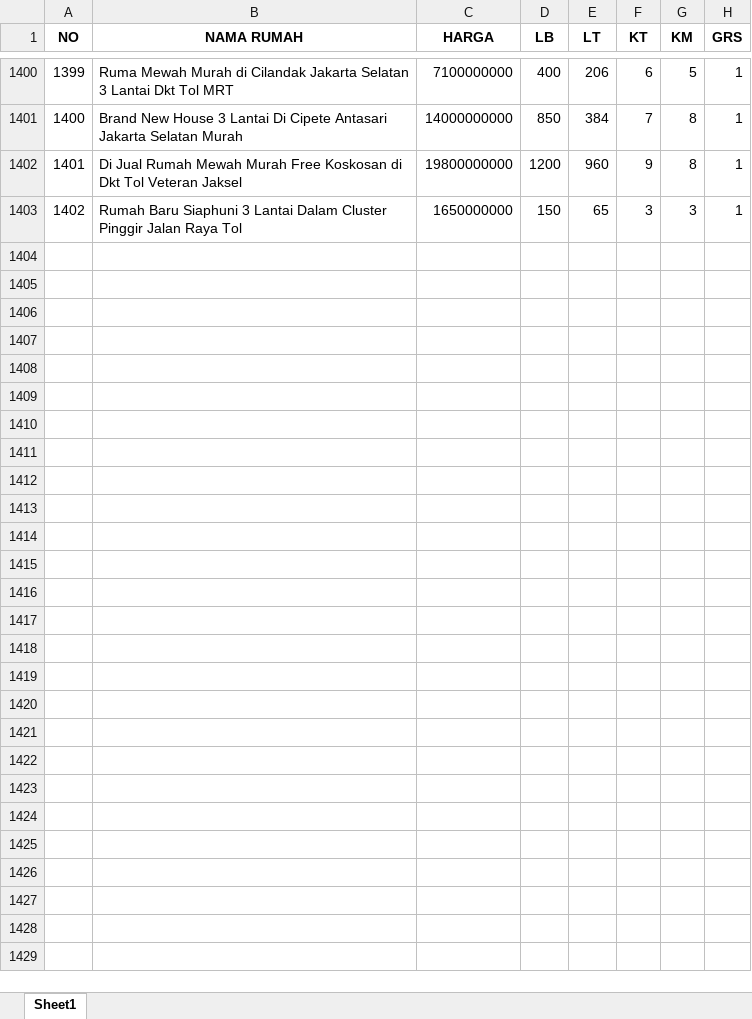
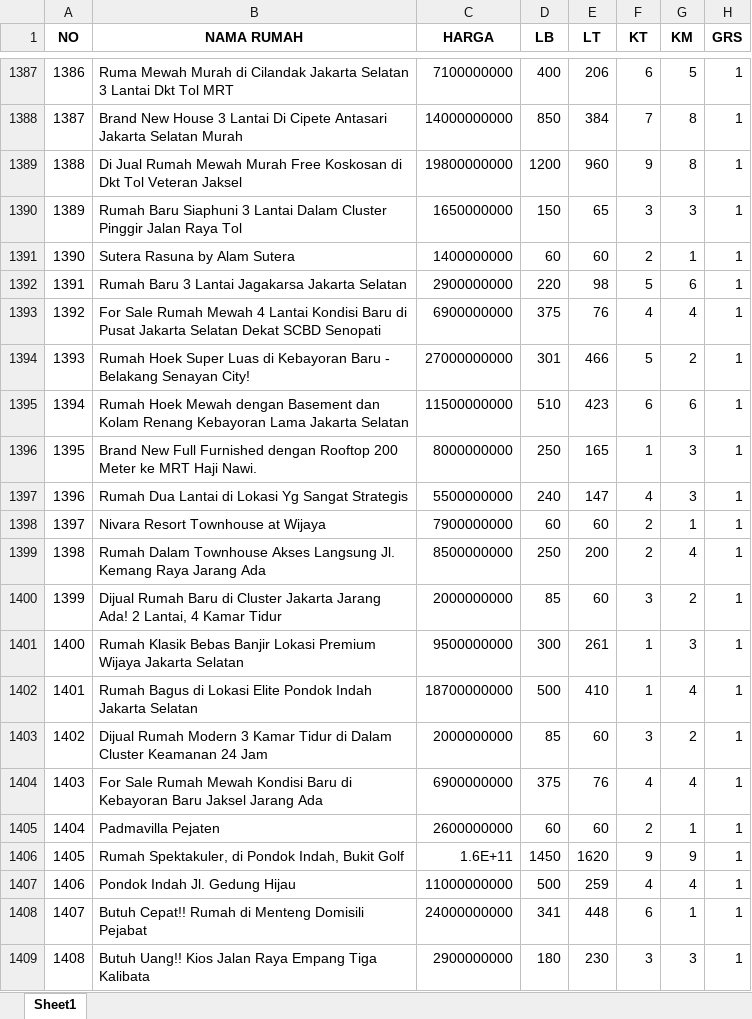
Before and after one commit to barunaxyz/PrediksiHargaRumah, an Excel workbook: data/raw/DATA RUMAH.xlsx, sheet Sheet1, drawn as a sheet; only a part is shown, gaps mark what is left out; values as stored, in another font and other column widths than the file's, no borders; the diff covers the shown part only; the diff names each change by its address in the sheet, - before the commit and + after, or states it on an @@ line.

```diff
--- a/data/raw/DATA RUMAH.xlsx (sheet Sheet1)
+++ b/data/raw/DATA RUMAH.xlsx (sheet Sheet1)
@@ column A (NO) renumbered between rows 1162 and 1390 @@
+row 1391: 1390 | Sutera Rasuna by Alam Sutera | 1400000000 | 60 | 60 | 2 | 1 | 1
+row 1392: 1391 | Rumah Baru 3 Lantai Jagakarsa Jakarta Selatan | 2900000000 | 220 | 98 | 5 | 6 | 1
@@ row 1364 moved to row 1393: 1392 @@
+row 1394: 1393 | Rumah Hoek Super Luas di Kebayoran Baru - Belakang Senayan City! | 27000000000 | 301 | 466 | 5 | 2 | 1
+row 1395: 1394 | Rumah Hoek Mewah dengan Basement dan Kolam Renang Kebayoran Lama Jakarta Selatan | 11500000000 | 510 | 423 | 6 | 6 | 1
@@ row 1368 moved to row 1396: 1395 @@
+row 1397: 1396 | Rumah Dua Lantai di Lokasi Yg Sangat Strategis | 5500000000 | 240 | 147 | 4 | 3 | 1
+row 1398: 1397 | Nivara Resort Townhouse at Wijaya | 7900000000 | 60 | 60 | 2 | 1 | 1
+row 1399: 1398 | Rumah Dalam Townhouse Akses Langsung Jl. Kemang Raya Jarang Ada | 8500000000 | 250 | 200 | 2 | 4 | 1
@@ row 1369 moved to row 1400: 1399 @@
+row 1401: 1400 | Rumah Klasik Bebas Banjir Lokasi Premium Wijaya Jakarta Selatan | 9500000000 | 300 | 261 | 1 | 3 | 1
+row 1402: 1401 | Rumah Bagus di Lokasi Elite Pondok Indah Jakarta Selatan | 18700000000 | 500 | 410 | 1 | 4 | 1
@@ row 1371 moved to row 1403: 1402 @@
@@ row 1373 moved to row 1404: 1403 @@
@@ row 1374 moved to row 1405: 1404 @@
+row 1406: 1405 | Rumah Spektakuler, di Pondok Indah, Bukit Golf | 1.6E+11 | 1450 | 1620 | 9 | 9 | 1
+row 1407: 1406 | Pondok Indah Jl. Gedung Hijau | 11000000000 | 500 | 259 | 4 | 4 | 1
+row 1408: 1407 | Butuh Cepat!! Rumah di Menteng Domisili Pejabat | 24000000000 | 341 | 448 | 6 | 1 | 1
+row 1409: 1408 | Butuh Uang!! Kios Jalan Raya Empang Tiga Kalibata | 2900000000 | 180 | 230 | 3 | 3 | 1
```
Also changed, not shown: 23 added rows, 4 removed rows and 3 moved rows elsewhere in this sheet, 2 other files.
